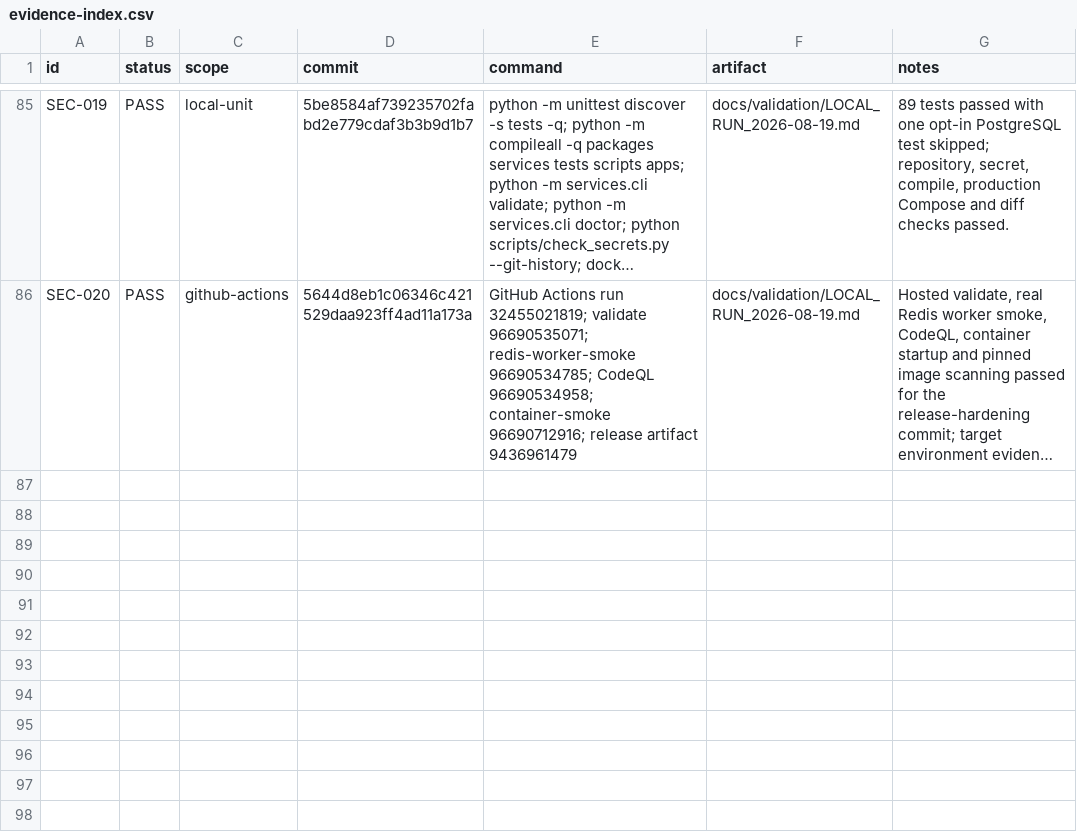
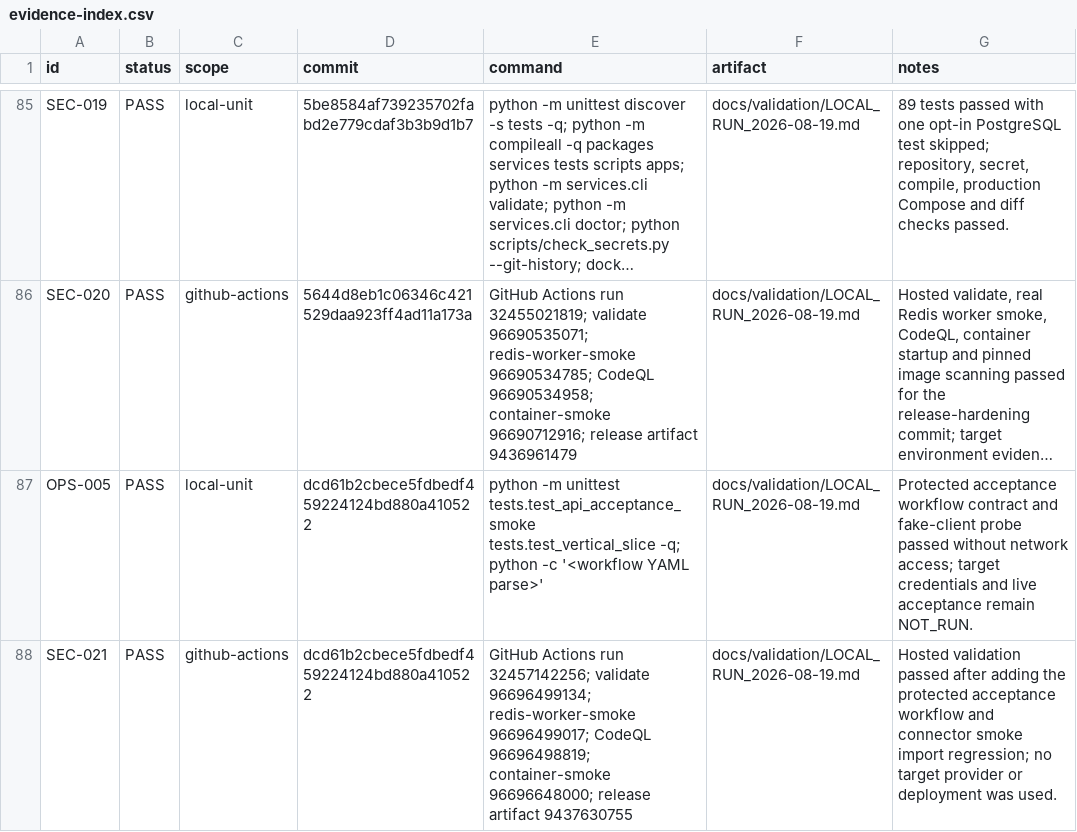
Before and after one commit to yoAkyoku/enterprise-ai-copilot, a CSV file: docs/validation/evidence-index.csv, drawn as a sheet; only a part is shown, gaps mark what is left out; long unchanged cells end in …; the diff names each change by its address in the sheet, - before the commit and + after, or states it on an @@ line.

Commit message:
docs: record protected acceptance validation

```diff
--- a/docs/validation/evidence-index.csv
+++ b/docs/validation/evidence-index.csv
+row 87: OPS-005 | PASS | local-unit | dcd61b2cbece5fdbedf459224124bd880a410522 | python -m unittest tests.test_api_acceptance_smoke tests.test_vertical_slice -q; python -c '<workflow YAML parse>' | docs/validation/LOCAL_RUN_2026-08-19.md | Protected acceptance workflow contract and fake-client probe passed without network access; target credentials and live acceptance remain NOT_RUN.
+row 88: SEC-021 | PASS | github-actions | dcd61b2cbece5fdbedf459224124bd880a410522 | GitHub Actions run 32457142256; validate 96696499134; redis-worker-smoke 96696499017; CodeQL 96696498819; container-smoke 96696648000; release artifact 9437630755 | docs/validation/LOCAL_RUN_2026-08-19.md | Hosted validation passed after adding the protected acceptance workflow and connector smoke import regression; no target provider or deployment was used.
```
Also changed, not shown: 2 other files.
